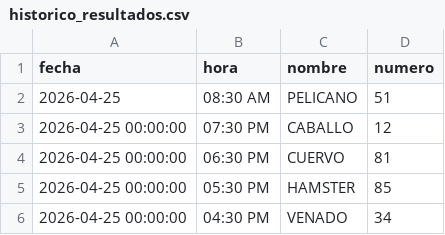
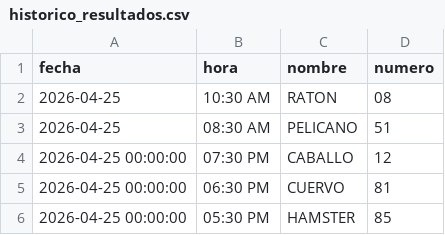
Before and after one commit to RAYC3004/guacharito-pro-tracker, a CSV file: historico_resultados.csv, drawn as a sheet; only a part is shown; the shorter side is filled out with more unchanged rows; the diff names each change by its address in the sheet, - before the commit and + after, or states it on an @@ line.

```diff
--- a/historico_resultados.csv
+++ b/historico_resultados.csv
+row 2: 2026-04-25 | 10:30 AM | RATON | 08
```
Also changed, not shown: 2 other files.
